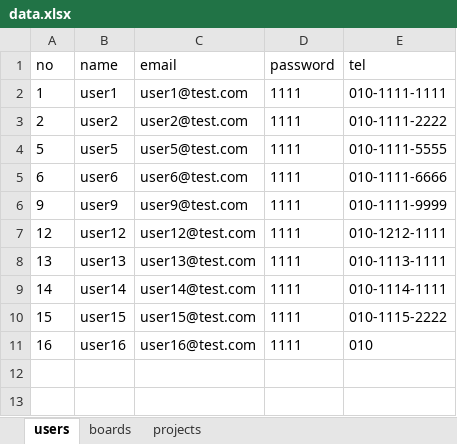
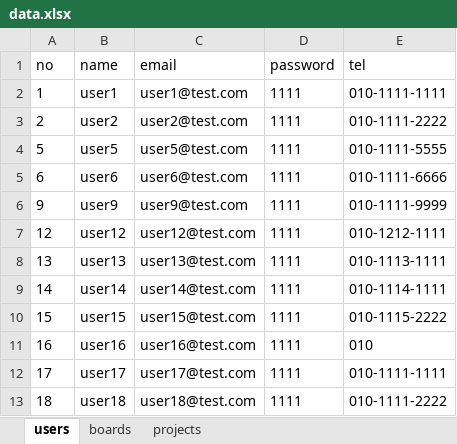
Before and after one commit to cute-kkiri/bitcamp-mystudy, an Excel workbook: myapp/app/data.xlsx, sheet users, drawn as a sheet; values as stored, in another font and other column widths than the file's, no borders; the diff names each change by its address in the sheet, - before the commit and + after, or states it on an @@ line.

```diff
--- a/myapp/app/data.xlsx (sheet users)
+++ b/myapp/app/data.xlsx (sheet users)
+row 12: 17 | user17 | user17@test.com | 1111 | 010-1111-1111
+row 13: 18 | user18 | user18@test.com | 1111 | 010-1111-2222
```
Also changed, not shown: sheet projects, sheet boards, 41 other files.
